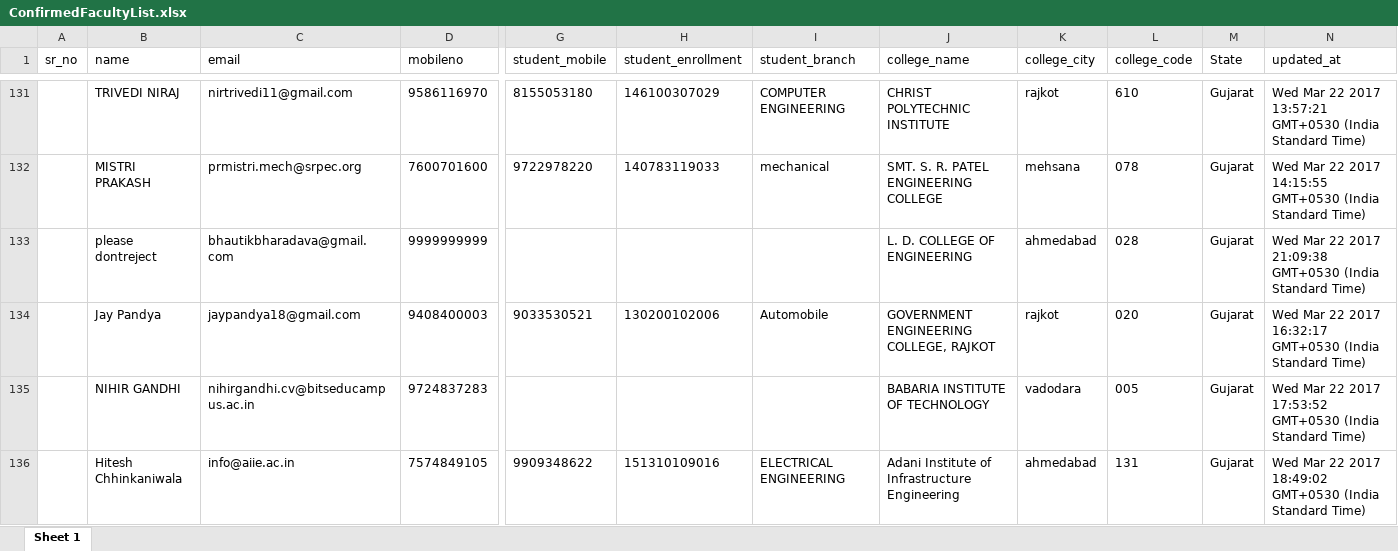
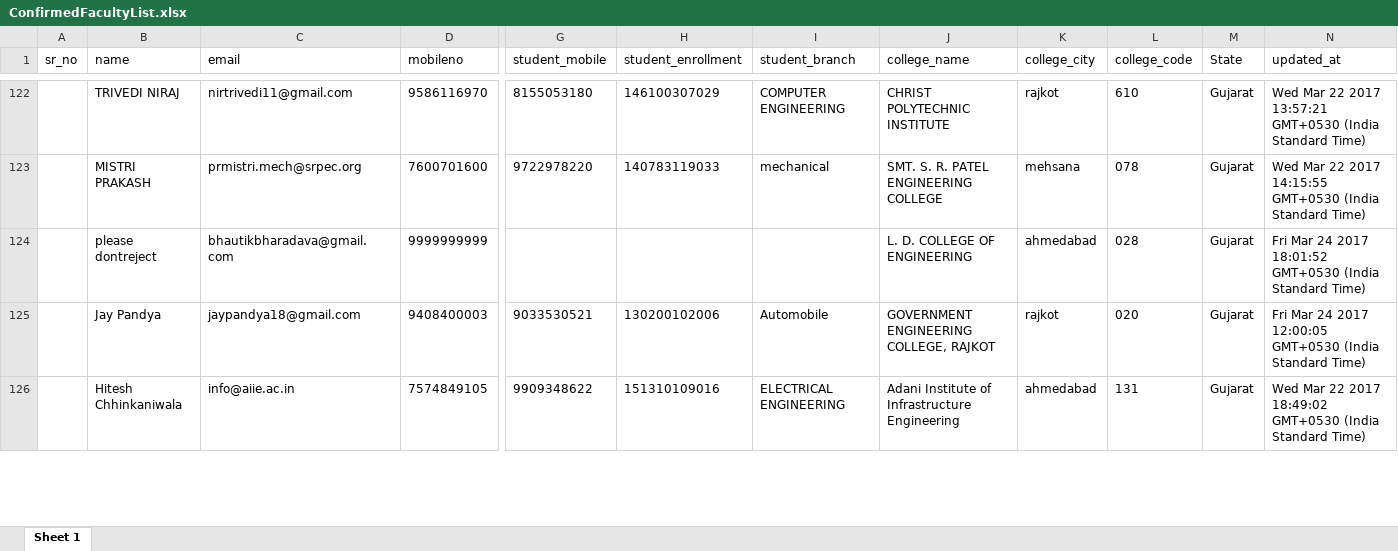
Before and after one commit to aharsh38/portal, an Excel workbook: public/documents/ConfirmedFacultyList.xlsx, sheet Sheet 1, drawn as a sheet; only a part is shown, gaps mark what is left out; values as stored, in another font and other column widths than the file's, no borders; removed rows and columns are numbered as before the commit, all else as after; rows hold the shown columns only; the diff covers the shown part only; the diff names each change by its address in the sheet, - before the commit and + after, or states it on an @@ line.

```diff
--- a/public/documents/ConfirmedFacultyList.xlsx (sheet Sheet 1)
+++ b/public/documents/ConfirmedFacultyList.xlsx (sheet Sheet 1)
-N124 (updated_at): Wed Mar 22 2017 21:09:38 GMT+0530 (India…
+N124 (updated_at): Fri Mar 24 2017 18:01:52 GMT+0530 (India…
-N125 (updated_at): Wed Mar 22 2017 16:32:17 GMT+0530 (India…
+N125 (updated_at): Fri Mar 24 2017 12:00:05 GMT+0530 (India…
-row 135:  | NIHIR GANDHI | nihirgandhi.cv@bitseducampus.ac.in | 9724837283 |  |  |  | BABARIA INSTITUTE OF TECHNOLOGY | vadodara | 005 | Gujarat | Wed Mar 22 2017 17:53:52 GMT+0530 (India Standard Time)
```
Also changed, not shown: 13 added rows, 11 removed rows and 72 edited cells elsewhere in this sheet, public/documents/UnconfirmedFacultyList.xlsx, 4 other files.
